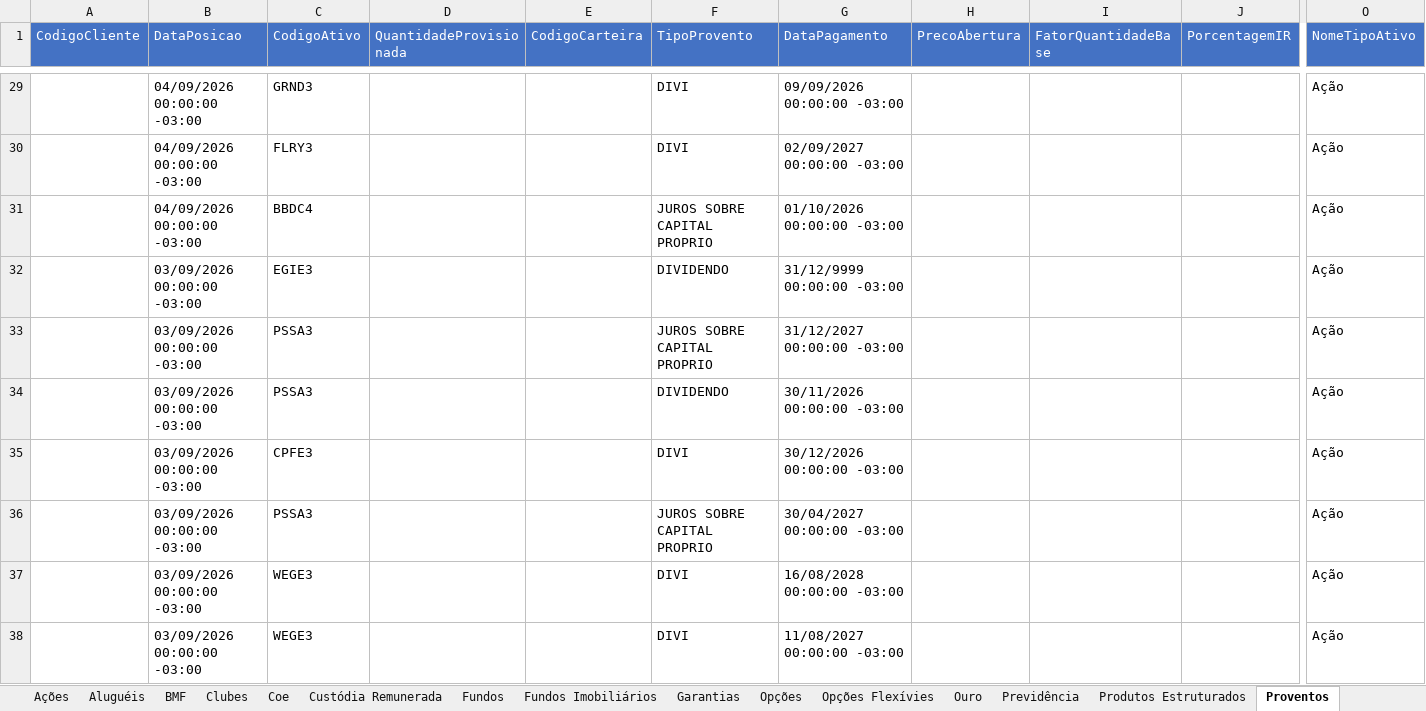
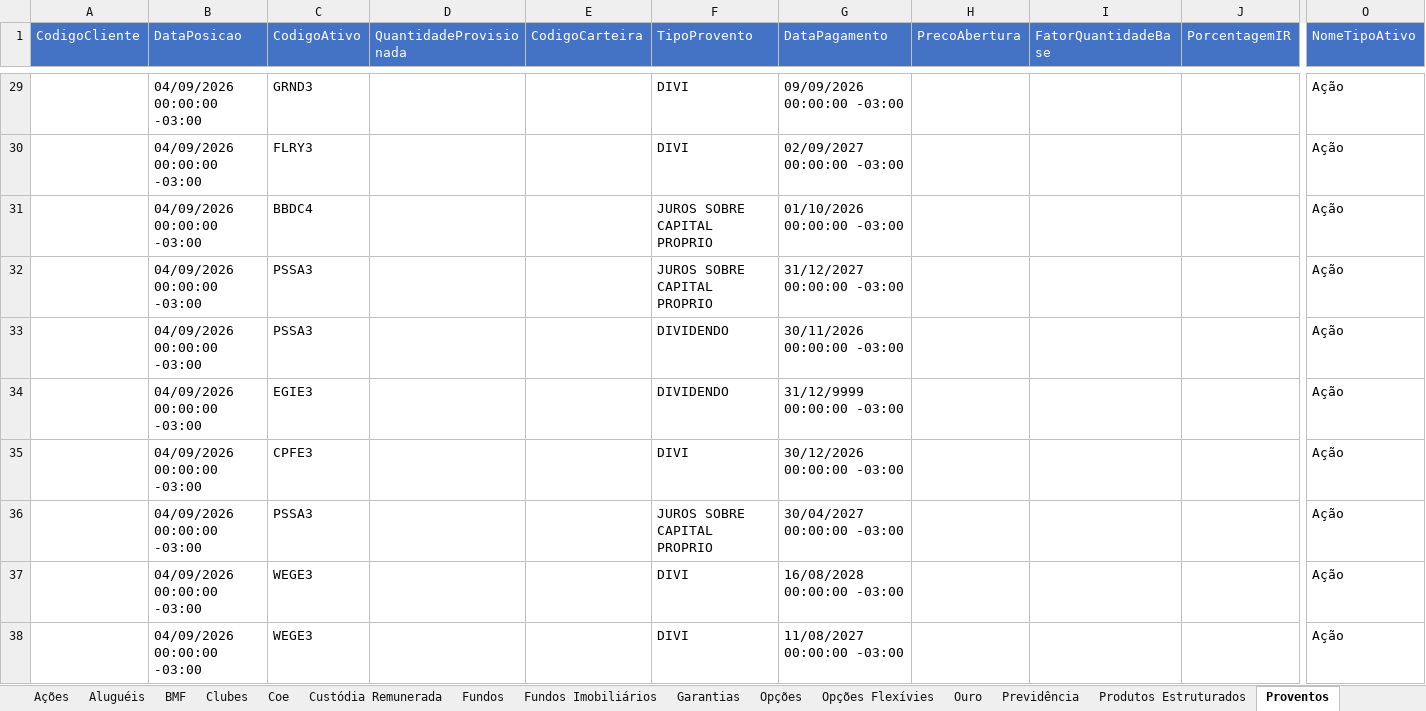
Before and after one commit to AloacaoMWealth/alocationmwealth, an Excel workbook: posicoes/XP.xlsx, sheet Proventos, drawn as a sheet; only a part is shown, gaps mark what is left out; values as stored, in another font and other column widths than the file's, no borders; removed rows and columns are numbered as before the commit, all else as after; rows hold the shown columns only; the diff covers the shown part only; the diff names each change by its address in the sheet, - before the commit and + after, or states it on an @@ line.

```diff
--- a/posicoes/XP.xlsx (sheet Proventos)
+++ b/posicoes/XP.xlsx (sheet Proventos)
-row 32:  | 03/09/2026 00:00:00 -03:00 | EGIE3 |  |  | DIVIDENDO | 31/12/9999 00:00:00 -03:00 |  |  |  | Ação
-B32:B33 (DataPosicao): 03/09/2026 00:00:00 -03:00
+B32:B33 (DataPosicao): 04/09/2026 00:00:00 -03:00
+row 34:  | 04/09/2026 00:00:00 -03:00 | EGIE3 |  |  | DIVIDENDO | 31/12/9999 00:00:00 -03:00 |  |  |  | Ação
-B35:B38 (DataPosicao): 03/09/2026 00:00:00 -03:00
+B35:B38 (DataPosicao): 04/09/2026 00:00:00 -03:00
```
Also changed, not shown: 21 added rows, 19 removed rows and 119 edited cells elsewhere in this sheet, sheet Fundos, sheet Proventos Fundo Imob, sheet Fundos Imobiliários, sheet Financeiro, sheet Ações, sheet Coe, 1 more sheet.
